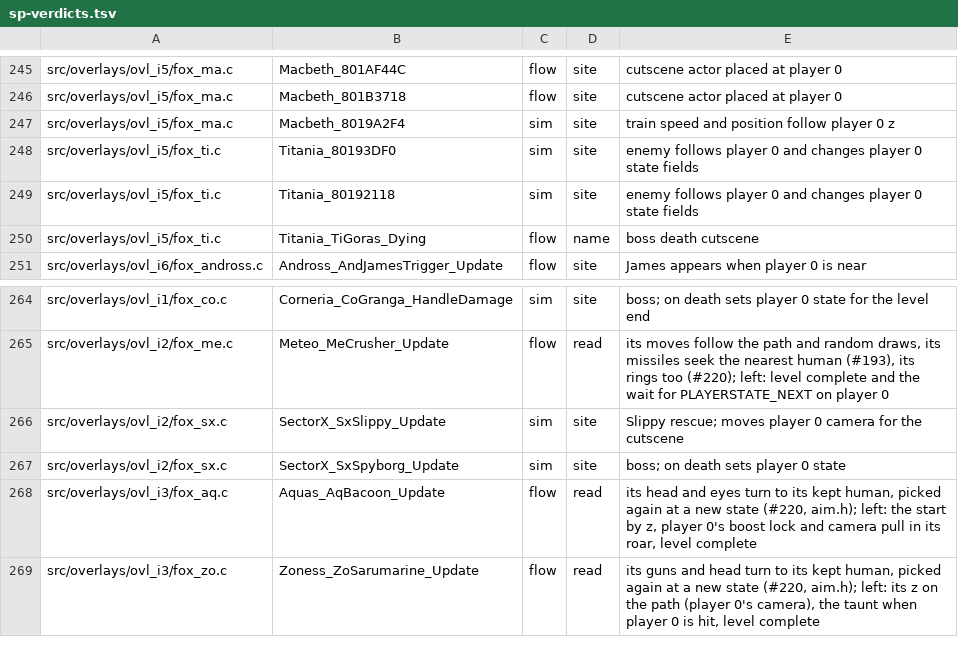
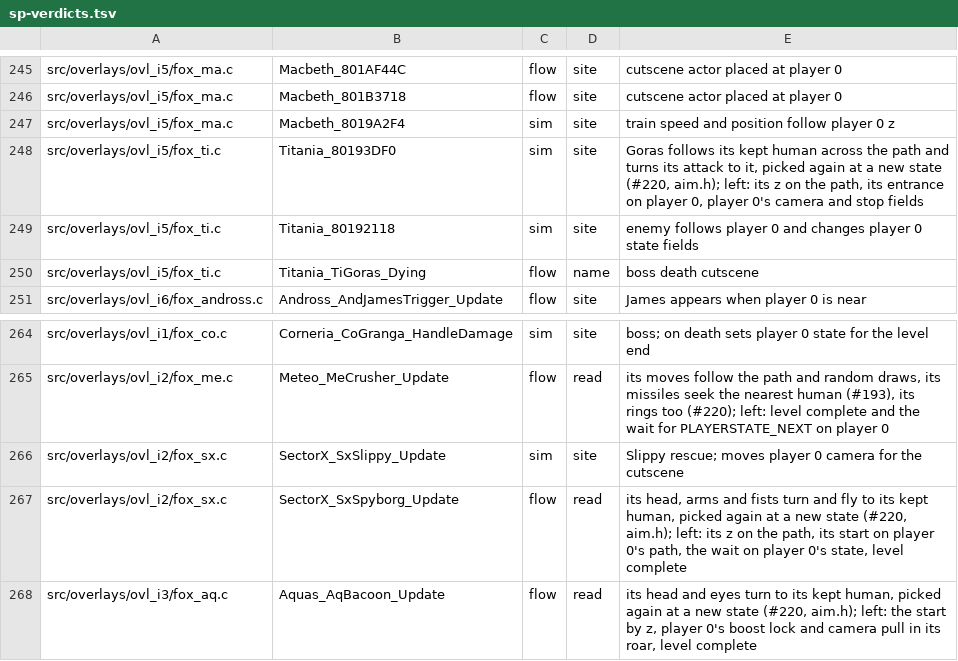
Before and after one commit to Clodmony/starship-coop, a TSV file: docs/coop/audit/sp-verdicts.tsv, drawn as a sheet; only a part is shown, gaps mark what is left out; the shorter side is filled out with more unchanged rows.

```diff
--- a/docs/coop/audit/sp-verdicts.tsv
+++ b/docs/coop/audit/sp-verdicts.tsv
@@ -247,3 +247,3 @@ src/overlays/ovl_i5/fox_ma.c	Macbeth_801B3718	flow	site	cutscene actor placed at
 src/overlays/ovl_i5/fox_ma.c	Macbeth_8019A2F4	sim	site	train speed and position follow player 0 z
-src/overlays/ovl_i5/fox_ti.c	Titania_80193DF0	sim	site	enemy follows player 0 and changes player 0 state fields
+src/overlays/ovl_i5/fox_ti.c	Titania_80193DF0	sim	site	Goras follows its kept human across the path and turns its attack to it, picked again at a new state (#220, aim.h); left: its z on the path, its entrance on player 0, player 0's camera and stop fields
 src/overlays/ovl_i5/fox_ti.c	Titania_80192118	sim	site	enemy follows player 0 and changes player 0 state fields
@@ -266,3 +266,3 @@ src/overlays/ovl_i2/fox_me.c	Meteo_MeCrusher_Update	flow	read	its moves follow t
 src/overlays/ovl_i2/fox_sx.c	SectorX_SxSlippy_Update	sim	site	Slippy rescue; moves player 0 camera for the cutscene
-src/overlays/ovl_i2/fox_sx.c	SectorX_SxSpyborg_Update	sim	site	boss; on death sets player 0 state
+src/overlays/ovl_i2/fox_sx.c	SectorX_SxSpyborg_Update	flow	read	its head, arms and fists turn and fly to its kept human, picked again at a new state (#220, aim.h); left: its z on the path, its start on player 0's path, the wait on player 0's state, level complete
 src/overlays/ovl_i3/fox_aq.c	Aquas_AqBacoon_Update	flow	read	its head and eyes turn to its kept human, picked again at a new state (#220, aim.h); left: the start by z, player 0's boost lock and camera pull in its roar, level complete
```
Also changed, not shown: 3 other files.
